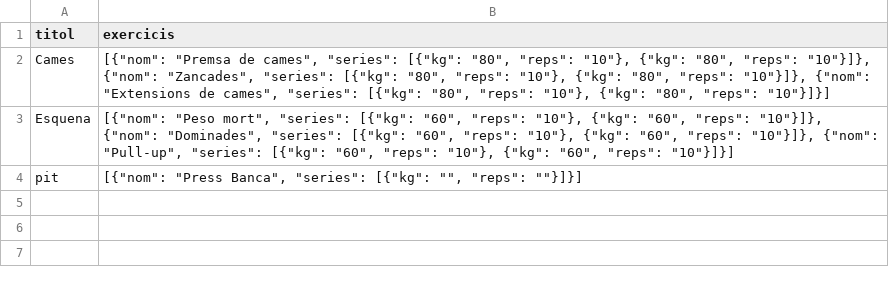
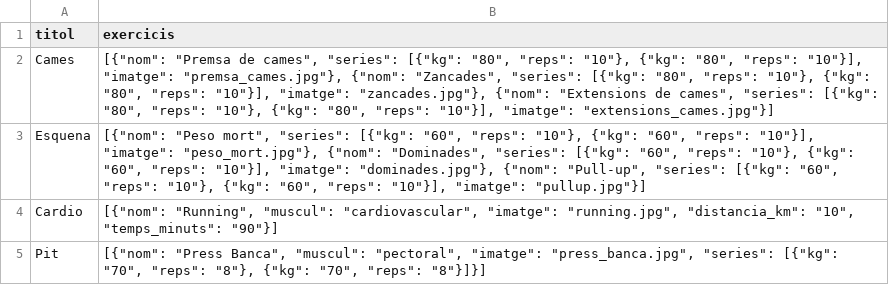
Before and after one commit to IkerVericat/FitnessCode, a CSV file: src/data/rutines.csv, drawn as a sheet.

```diff
--- a/src/data/rutines.csv
+++ b/src/data/rutines.csv
@@ -1,4 +1,5 @@
 titol,exercicis
-Cames,"[{""nom"": ""Premsa de cames"", ""series"": [{""kg"": ""80"", ""reps"": ""10""}, {""kg"": ""80"", ""reps"": ""10""}]}, {""nom"": ""Zancades"", ""series"": [{""kg"": ""80"", ""reps"": ""10""}, {""kg"": ""80"", ""reps"": ""10""}]}, {""nom"": ""Extensions de cames"", ""series"": [{""kg"": ""80"", ""reps"": ""10""}, {""kg"": ""80"", ""reps"": ""10""}]}]"
-Esquena,"[{""nom"": ""Peso mort"", ""series"": [{""kg"": ""60"", ""reps"": ""10""}, {""kg"": ""60"", ""reps"": ""10""}]}, {""nom"": ""Dominades"", ""series"": [{""kg"": ""60"", ""reps"": ""10""}, {""kg"": ""60"", ""reps"": ""10""}]}, {""nom"": ""Pull-up"", ""series"": [{""kg"": ""60"", ""reps"": ""10""}, {""kg"": ""60"", ""reps"": ""10""}]}]"
-pit,"[{""nom"": ""Press Banca"", ""series"": [{""kg"": """", ""reps"": """"}]}]"
+Cames,"[{""nom"": ""Premsa de cames"", ""series"": [{""kg"": ""80"", ""reps"": ""10""}, {""kg"": ""80"", ""reps"": ""10""}], ""imatge"": ""premsa_cames.jpg""}, {""nom"": ""Zancades"", ""series"": [{""kg"": ""80"", ""reps"": ""10""}, {""kg"": ""80"", ""reps"": ""10""}], ""imatge"": ""zancades.jpg""}, {""nom"": ""Extensions de cames"", ""series"": [{""kg"": ""80"", ""reps"": ""10""}, {""kg"": ""80"", ""reps"": ""10""}], ""imatge"": ""extensions_cames.jpg""}]"
+Esquena,"[{""nom"": ""Peso mort"", ""series"": [{""kg"": ""60"", ""reps"": ""10""}, {""kg"": ""60"", ""reps"": ""10""}], ""imatge"": ""peso_mort.jpg""}, {""nom"": ""Dominades"", ""series"": [{""kg"": ""60"", ""reps"": ""10""}, {""kg"": ""60"", ""reps"": ""10""}], ""imatge"": ""dominades.jpg""}, {""nom"": ""Pull-up"", ""series"": [{""kg"": ""60"", ""reps"": ""10""}, {""kg"": ""60"", ""reps"": ""10""}], ""imatge"": ""pullup.jpg""}]"
+Cardio,"[{""nom"": ""Running"", ""muscul"": ""cardiovascular"", ""imatge"": ""running.jpg"", ""distancia_km"": ""10"", ""temps_minuts"": ""90""}]"
+Pit,"[{""nom"": ""Press Banca"", ""muscul"": ""pectoral"", ""imatge"": ""press_banca.jpg"", ""series"": [{""kg"": ""70"", ""reps"": ""8""}, {""kg"": ""70"", ""reps"": ""8""}]}]"
```
Also changed, not shown: src/data/progressos.csv, 7 other files.
